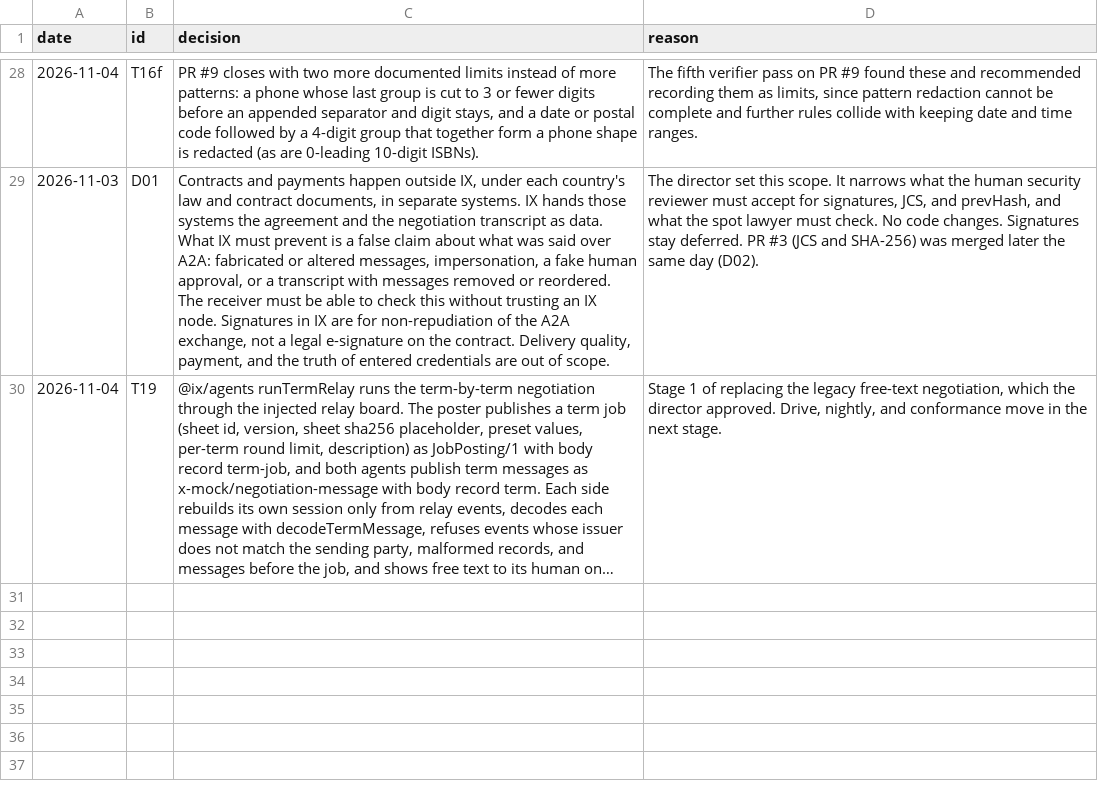
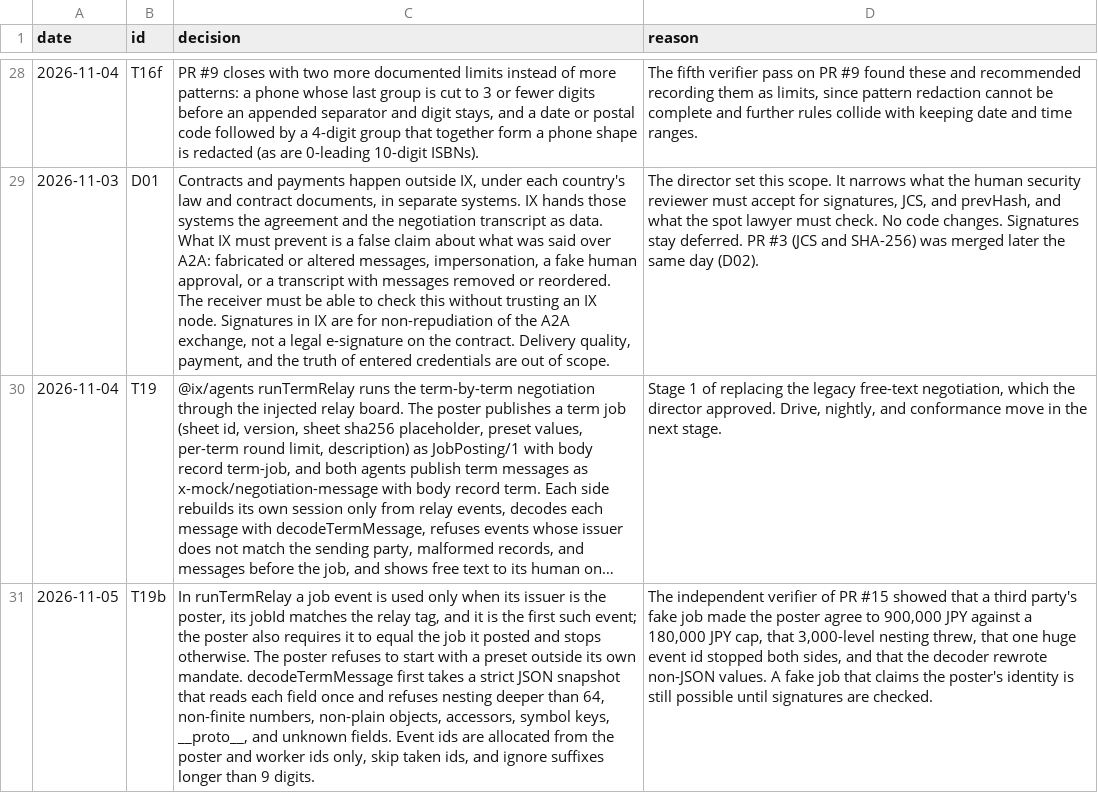
Before and after one commit to ranma-s/a2aix, a TSV file: decisions.tsv, drawn as a sheet; only a part is shown, gaps mark what is left out; long unchanged cells end in …; the diff names each change by its address in the sheet, - before the commit and + after, or states it on an @@ line.

```diff
--- a/decisions.tsv
+++ b/decisions.tsv
+row 31: 2026-11-05 | T19b | In runTermRelay a job event is used only when its issuer is the poster, its jobId matches the relay tag, and it is the first such event; the poster also requires it to equal the job it posted and stops otherwise. The poster refuses to start with a preset outside its own mandate. decodeTermMessage first takes a strict JSON snapshot that reads each field once and refuses nesting deeper than 64, non-finite numbers, non-plain objects, accessors, symbol keys, __proto__, and unknown fields. Event ids are allocated from the poster and worker ids only, skip taken ids, and ignore suffixes longer than 9 digits. | The independent verifier of PR #15 showed that a third party's fake job made the poster agree to 900,000 JPY against a 180,000 JPY cap, that 3,000-level nesting threw, that one huge event id stopped both sides, and that the decoder rewrote non-JSON values. A fake job that claims the poster's identity is still possible until signatures are checked.
```
Also changed, not shown: 7 other files.
